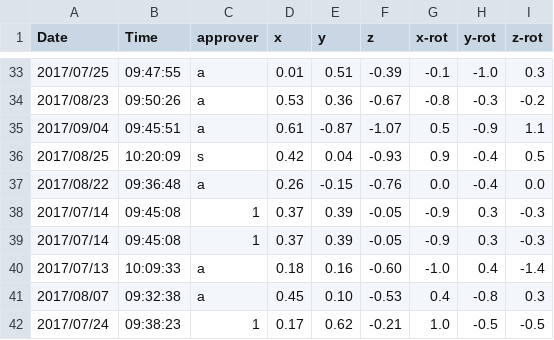
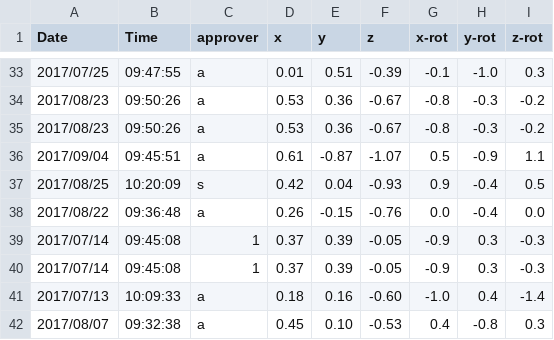
Before and after one commit to takuya3211/XVI, a CSV file: test.csv, drawn as a sheet; only a part is shown, gaps mark what is left out; the shorter side is filled out with more unchanged rows; the diff names each change by its address in the sheet, - before the commit and + after, or states it on an @@ line.

```diff
--- a/test.csv
+++ b/test.csv
+row 35: 2017/08/23 | 09:50:26 | a | 0.53 | 0.36 | -0.67 | -0.8 | -0.3 | -0.2
```
Also changed, not shown: 2 other files.
